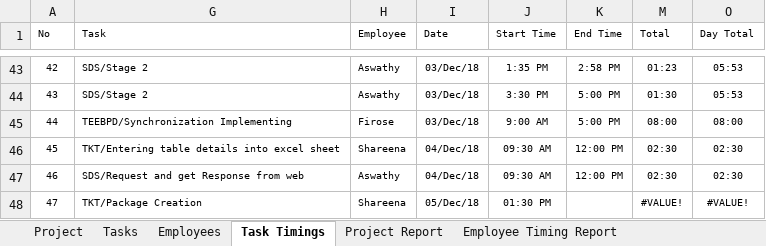
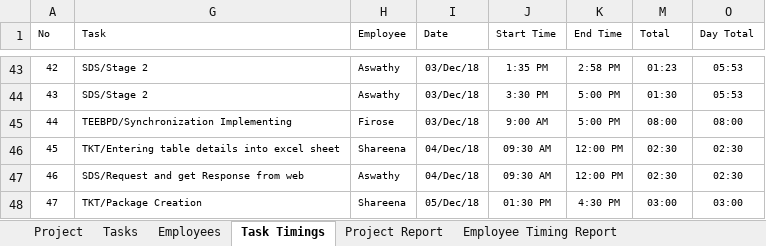
Before and after one commit to MilestoneInnovativeTechnologies/Project-Development, an Excel workbook: Milestone Project Management.xlsx, sheet Task Timings, drawn as a sheet; only a part is shown, gaps mark what is left out; values as stored, in another font and other column widths than the file's, no borders; table styles not drawn; the diff names each change by its address in the sheet, - before the commit and + after, or states it on an @@ line.

```diff
--- a/Milestone Project Management.xlsx (sheet Task Timings)
+++ b/Milestone Project Management.xlsx (sheet Task Timings)
-K48 (End Time): (empty)
+K48 (End Time): 4:30 PM
-M48 (Total): #VALUE!
+M48 (Total): 03:00
-O48 (Day Total): #VALUE!
+O48 (Day Total): 03:00
```
Also changed, not shown: sheet Project Report, hidden cells, charts or pictures.
